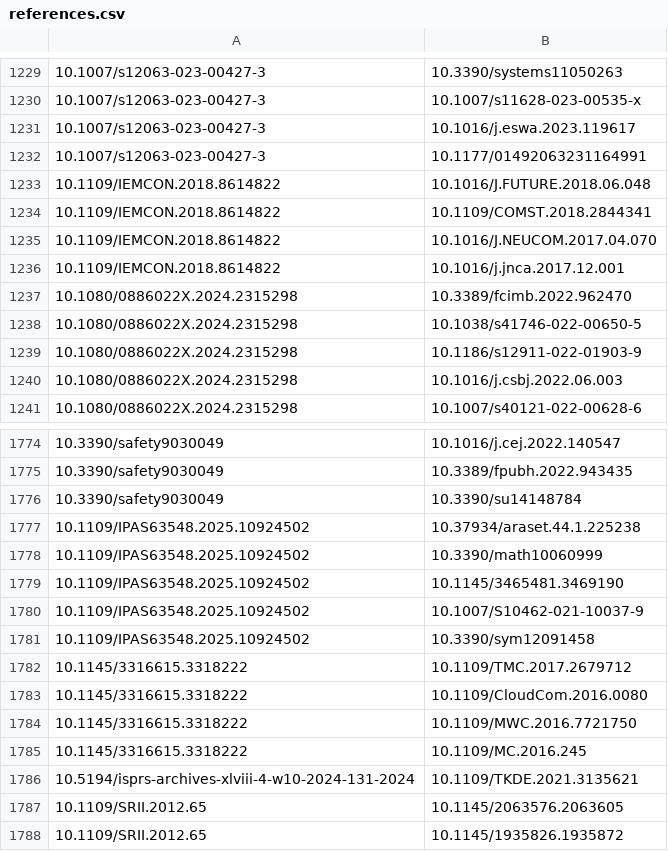
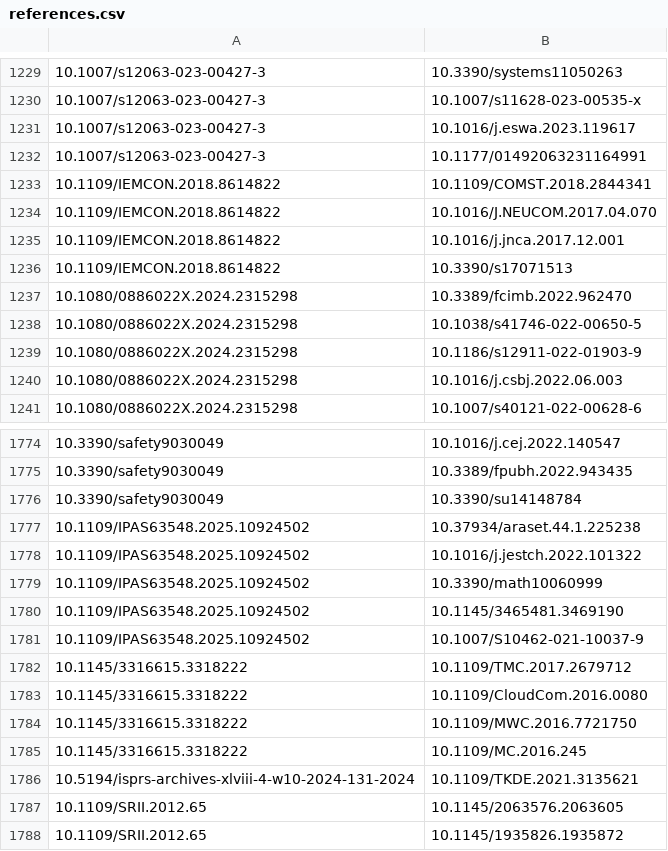
Before and after one commit to hadiqaalamdar/SDM-Lab1, a CSV file: references.csv, drawn as a sheet; only a part is shown, gaps mark what is left out; removed rows and columns are numbered as before the commit, all else as after; the diff names each change by its address in the sheet, - before the commit and + after, or states it on an @@ line.

```diff
--- a/references.csv
+++ b/references.csv
-row 1233: 10.1109/IEMCON.2018.8614822 | 10.1016/J.FUTURE.2018.06.048
+row 1236: 10.1109/IEMCON.2018.8614822 | 10.3390/s17071513
+row 1778: 10.1109/IPAS63548.2025.10924502 | 10.1016/j.jestch.2022.101322
-row 1781: 10.1109/IPAS63548.2025.10924502 | 10.3390/sym12091458
```
Also changed, not shown: fields_of_study.csv, journals.csv, 10 other files.
